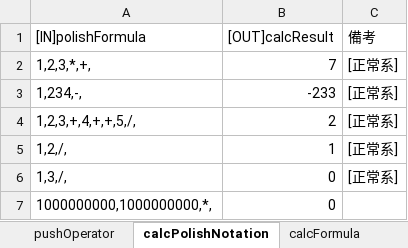
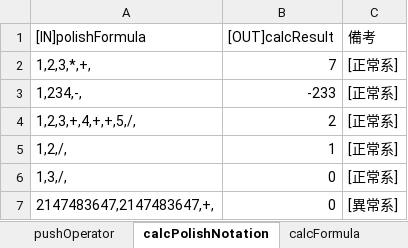
Before and after one commit to kenmotsu/Calculator, an Excel workbook: calc/doc/UnitTestData.xlsx, sheet calcPolishNotation, drawn as a sheet; values as stored, in another font and other column widths than the file's, no borders; removed rows and columns are numbered as before the commit, all else as after; the diff names each change by its address in the sheet, - before the commit and + after, or states it on an @@ line.

```diff
--- a/calc/doc/UnitTestData.xlsx (sheet calcPolishNotation)
+++ b/calc/doc/UnitTestData.xlsx (sheet calcPolishNotation)
-row 7: 1000000000,1000000000,*, | 0
+row 7: 2147483647,2147483647,+, | 0 | [異常系]
```
Also changed, not shown: sheet calcFormula, 8 other files.
